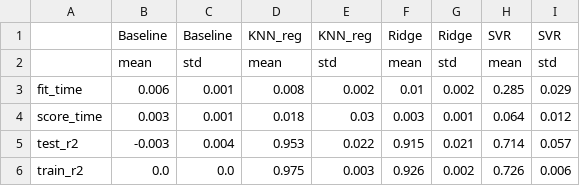
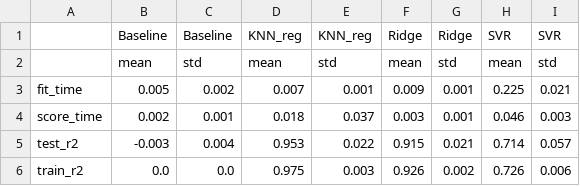
Before and after one commit to UBC-MDS/DSCI_522_Group-11_Save-The-Earth, a CSV file: results/tables/model_selection_scores.csv, drawn as a sheet.

```diff
--- a/results/tables/model_selection_scores.csv
+++ b/results/tables/model_selection_scores.csv
@@ -2,4 +2,4 @@
 ,mean,std,mean,std,mean,std,mean,std
-fit_time,0.006,0.001,0.008,0.002,0.01,0.002,0.285,0.029
-score_time,0.003,0.001,0.018,0.03,0.003,0.001,0.064,0.012
+fit_time,0.005,0.002,0.007,0.001,0.009,0.001,0.225,0.021
+score_time,0.002,0.001,0.018,0.037,0.003,0.001,0.046,0.003
 test_r2,-0.003,0.004,0.953,0.022,0.915,0.021,0.714,0.057
```
Also changed, not shown: 9 other files.
